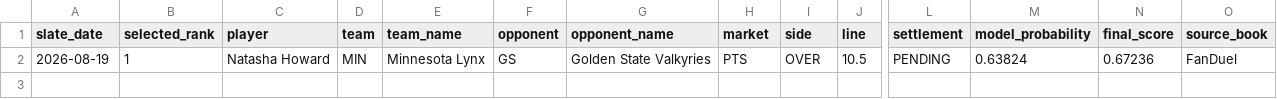
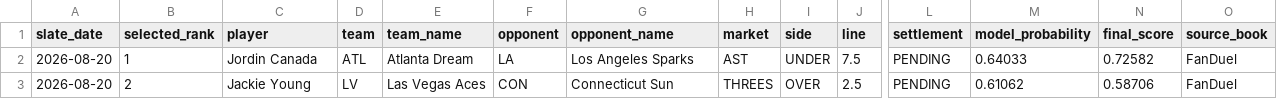
Before and after one commit to testqgw/SCP, a CSV file: wnba/output/current-settlement.csv, drawn as a sheet; only a part is shown, gaps mark what is left out; removed rows and columns are numbered as before the commit, all else as after; rows hold the shown columns only; the diff names each change by its address in the sheet, - before the commit and + after, or states it on an @@ line.

```diff
--- a/wnba/output/current-settlement.csv
+++ b/wnba/output/current-settlement.csv
-row 2: 2026-08-19 | 1 | Natasha Howard | MIN | Minnesota Lynx | GS | Golden State Valkyries | PTS | OVER | 10.5 | PENDING | 0.63824 | 0.67236 | FanDuel
+row 2: 2026-08-20 | 1 | Jordin Canada | ATL | Atlanta Dream | LA | Los Angeles Sparks | AST | UNDER | 7.5 | PENDING | 0.64033 | 0.72582 | FanDuel
+row 3: 2026-08-20 | 2 | Jackie Young | LV | Las Vegas Aces | CON | Connecticut Sun | THREES | OVER | 2.5 | PENDING | 0.61062 | 0.58706 | FanDuel
```
Also changed, not shown: wnba/output/current-card.csv, 12 other files.
